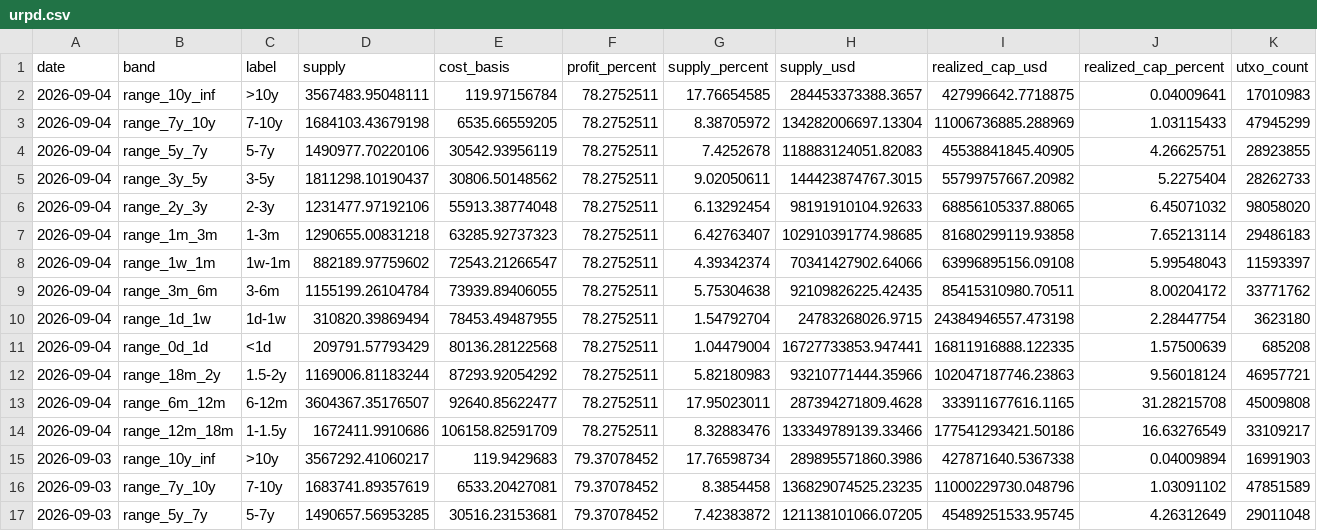
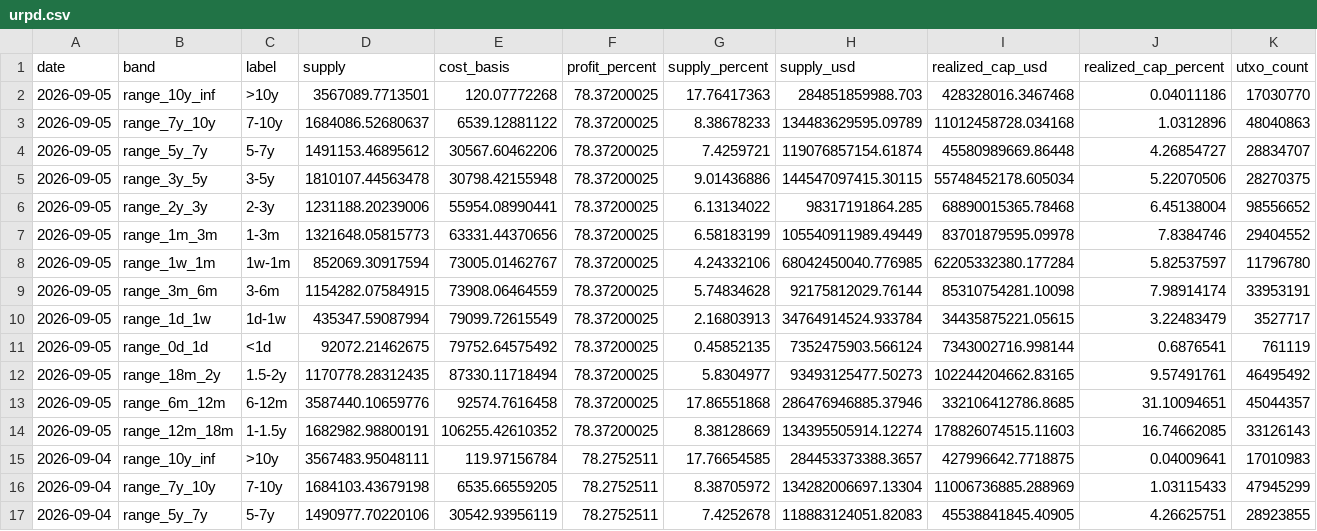
Before and after one commit to hhysteric/btc-signal-pro, a CSV file: data/urpd.csv, drawn as a sheet; only a part is shown; the shorter side is filled out with more unchanged rows.

```diff
--- a/data/urpd.csv
+++ b/data/urpd.csv
@@ -1,2 +1,15 @@
 date,band,label,supply,cost_basis,profit_percent,supply_percent,supply_usd,realized_cap_usd,realized_cap_percent,utxo_count
+2026-09-05,range_10y_inf,>10y,3567089.7713501,120.07772268,78.37200025,17.76417363,284851859988.703,428328016.3467468,0.04011186,17030770
+2026-09-05,range_7y_10y,7-10y,1684086.52680637,6539.12881122,78.37200025,8.38678233,134483629595.09789,11012458728.034168,1.0312896,48040863
+2026-09-05,range_5y_7y,5-7y,1491153.46895612,30567.60462206,78.37200025,7.4259721,119076857154.61874,45580989669.86448,4.26854727,28834707
+2026-09-05,range_3y_5y,3-5y,1810107.44563478,30798.42155948,78.37200025,9.01436886,144547097415.30115,55748452178.605034,5.22070506,28270375
+2026-09-05,range_2y_3y,2-3y,1231188.20239006,55954.08990441,78.37200025,6.13134022,98317191864.285,68890015365.78468,6.45138004,98556652
+2026-09-05,range_1m_3m,1-3m,1321648.05815773,63331.44370656,78.37200025,6.58183199,105540911989.49449,83701879595.09978,7.8384746,29404552
+2026-09-05,range_1w_1m,1w-1m,852069.30917594,73005.01462767,78.37200025,4.24332106,68042450040.776985,62205332380.177284,5.82537597,11796780
+2026-09-05,range_3m_6m,3-6m,1154282.07584915,73908.06464559,78.37200025,5.74834628,92175812029.76144,85310754281.10098,7.98914174,33953191
+2026-09-05,range_1d_1w,1d-1w,435347.59087994,79099.72615549,78.37200025,2.16803913,34764914524.933784,34435875221.05615,3.22483479,3527717
+2026-09-05,range_0d_1d,<1d,92072.21462675,79752.64575492,78.37200025,0.45852135,7352475903.566124,7343002716.998144,0.6876541,761119
+2026-09-05,range_18m_2y,1.5-2y,1170778.28312435,87330.11718494,78.37200025,5.8304977,93493125477.50273,102244204662.83165,9.57491761,46495492
+2026-09-05,range_6m_12m,6-12m,3587440.10659776,92574.7616458,78.37200025,17.86551868,286476946885.37946,332106412786.8685,31.10094651,45044357
+2026-09-05,range_12m_18m,1-1.5y,1682982.98800191,106255.42610352,78.37200025,8.38128669,134395505914.12274,178826074515.11603,16.74662085,33126143
 2026-09-04,range_10y_inf,>10y,3567483.95048111,119.97156784,78.2752511,17.76654585,284453373388.3657,427996642.7718875,0.04009641,17010983
```
Also changed, not shown: data/dominance.csv, data/mvrv.csv, 10 other files.
